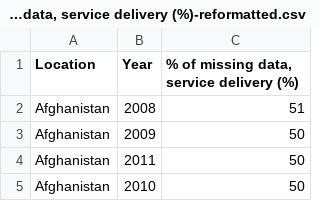
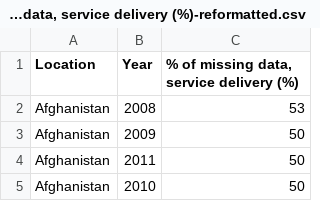
Before and after one commit to testeriam/test, a CSV file: data/% of missing data, service delivery (%)-reformatted.csv, drawn as a sheet; only a part is shown.

Commit message:
update data/% of missing data, service delivery (%)-reformatted.csv

```diff
--- a/data/% of missing data, service delivery (%)-reformatted.csv
+++ b/data/% of missing data, service delivery (%)-reformatted.csv
@@ -1,3 +1,3 @@
 Location,Year,"% of missing data, service delivery (%)"
-Afghanistan,2008,51
+Afghanistan,2008,53
 Afghanistan,2009,50
```
